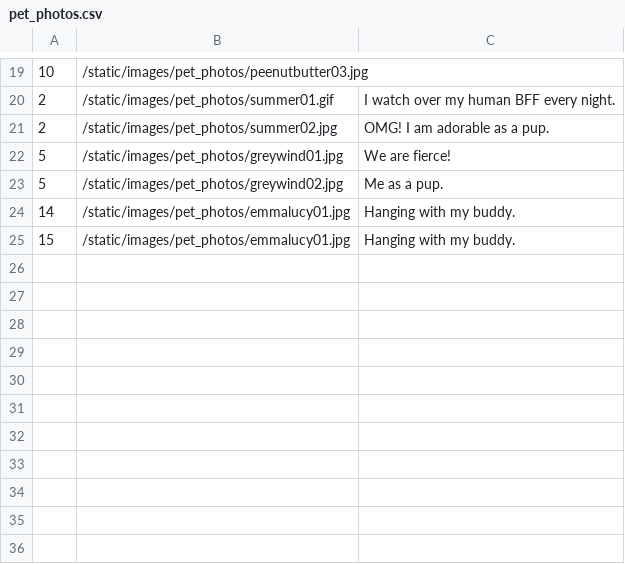
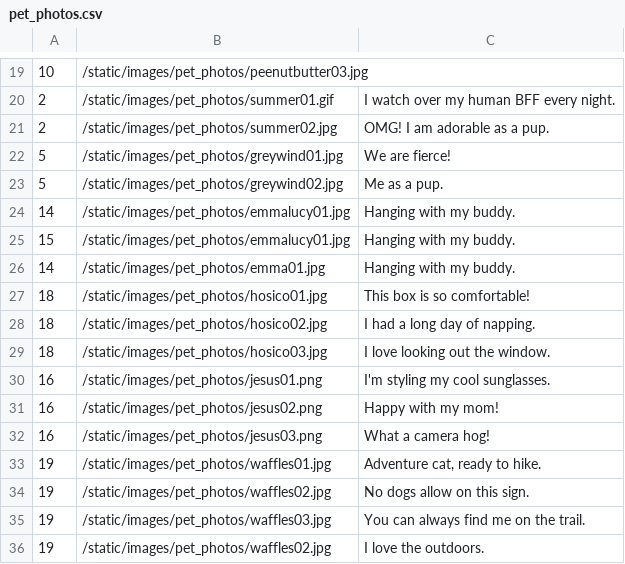
Before and after one commit to yenly/hb_project_petshare, a CSV file: seed_data/pet_photos.csv, drawn as a sheet; only a part is shown, gaps mark what is left out.

```diff
--- a/seed_data/pet_photos.csv
+++ b/seed_data/pet_photos.csv
@@ -25 +25,12 @@
 15,/static/images/pet_photos/emmalucy01.jpg,Hanging with my buddy.
+14,/static/images/pet_photos/emma01.jpg,Hanging with my buddy.
+18,/static/images/pet_photos/hosico01.jpg,This box is so comfortable!
+18,/static/images/pet_photos/hosico02.jpg,I had a long day of napping.
+18,/static/images/pet_photos/hosico03.jpg,I love looking out the window.
+16,/static/images/pet_photos/jesus01.png,I'm styling my cool sunglasses.
+16,/static/images/pet_photos/jesus02.png,Happy with my mom!
+16,/static/images/pet_photos/jesus03.png,What a camera hog!
+19,/static/images/pet_photos/waffles01.jpg,"Adventure cat, ready to hike."
+19,/static/images/pet_photos/waffles02.jpg,No dogs allow on this sign.
+19,/static/images/pet_photos/waffles03.jpg,You can always find me on the trail.
+19,/static/images/pet_photos/waffles02.jpg,I love the outdoors.
```
Also changed, not shown: seed_data/pets.csv, seed_data/users.csv, 19 other files.
